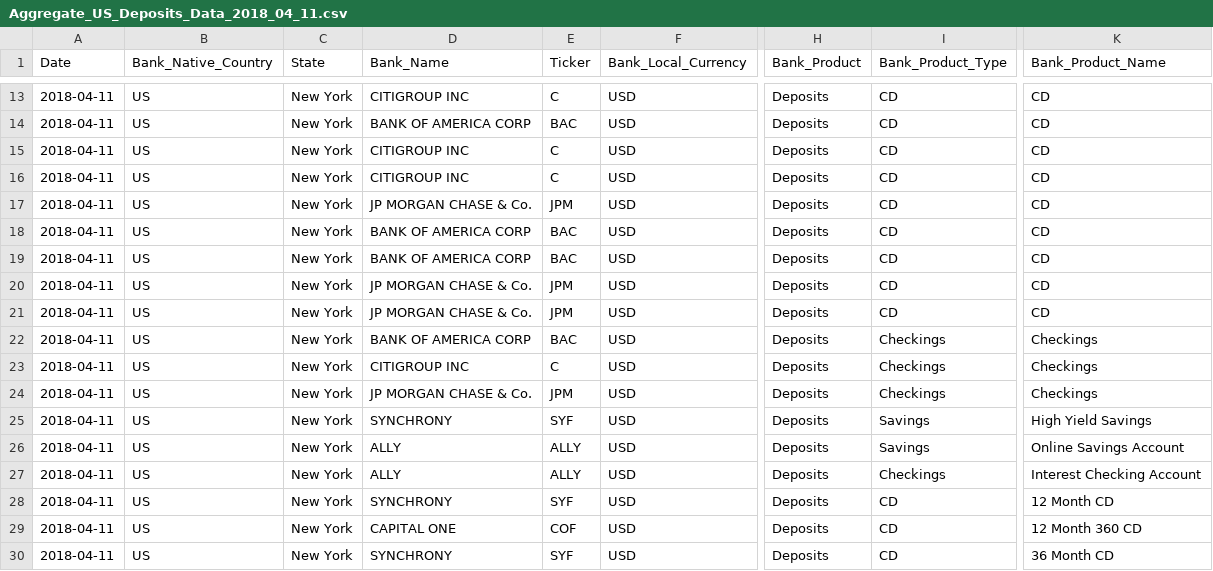
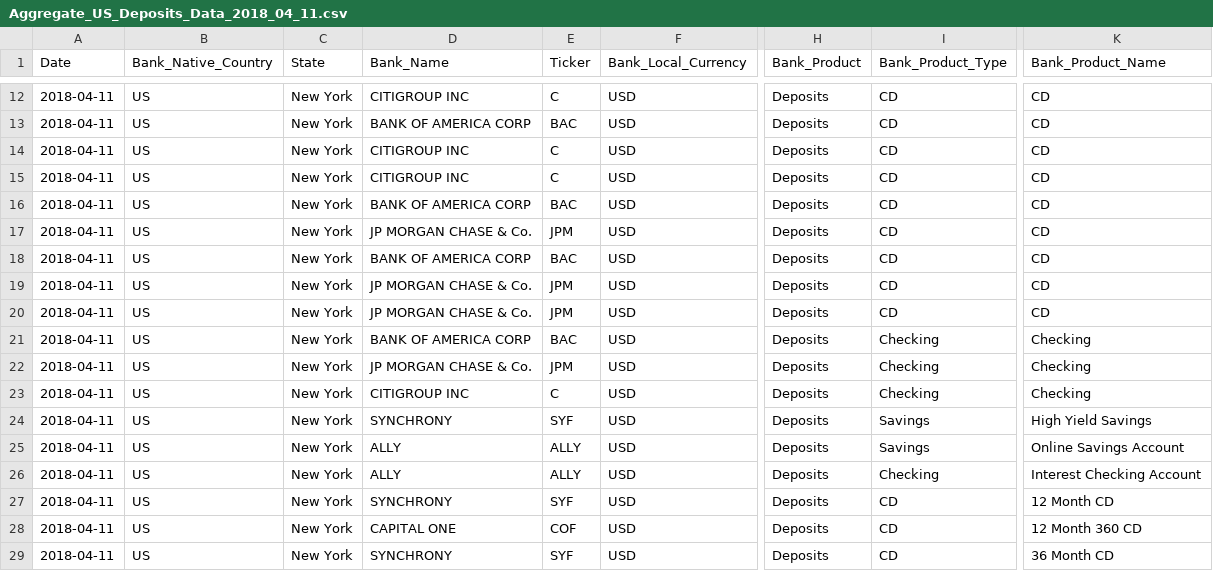
Before and after one commit to pool23/pool, a CSV file: data/output/11042018/Aggregate_US_Deposits_Data_2018_04_11.csv, drawn as a sheet; only a part is shown, gaps mark what is left out; addresses are those after the commit; the diff covers the shown part only; the diff names each change by its address in the sheet, - before the commit and + after, or states it on an @@ line.

```diff
--- a/data/output/11042018/Aggregate_US_Deposits_Data_2018_04_11.csv
+++ b/data/output/11042018/Aggregate_US_Deposits_Data_2018_04_11.csv
@@ row 18 moved to row 16: 2018-04-11 @@
-I21:I23 (Bank_Product_Type): Checkings
+I21:I23 (Bank_Product_Type): Checking
-K21:K23 (Bank_Product_Name): Checkings
+K21:K23 (Bank_Product_Name): Checking
-D22 (Bank_Name): CITIGROUP INC
+D22 (Bank_Name): JP MORGAN CHASE & Co.
-E22 (Ticker): C
+E22 (Ticker): JPM
-D23 (Bank_Name): JP MORGAN CHASE & Co.
+D23 (Bank_Name): CITIGROUP INC
-E23 (Ticker): JPM
+E23 (Ticker): C
-I26 (Bank_Product_Type): Checkings
+I26 (Bank_Product_Type): Checking
```
Also changed, not shown: 2 added rows, 1 removed row, 2 moved rows and 15 edited cells elsewhere in this file.
